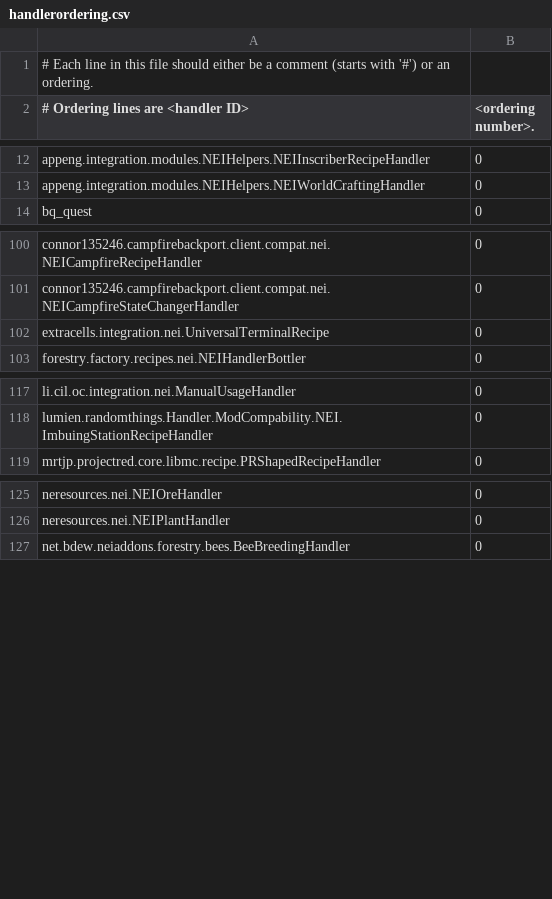
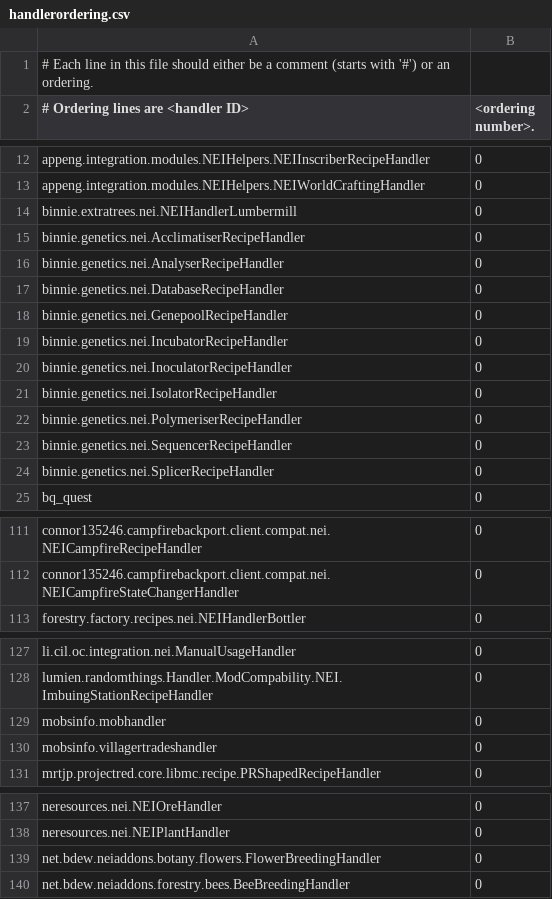
Before and after one commit to Nuclear-Tech-New-Horizons/NTNH, a CSV file: config/NEI/handlerordering.csv, drawn as a sheet; only a part is shown, gaps mark what is left out; removed rows and columns are numbered as before the commit, all else as after; the diff names each change by its address in the sheet, - before the commit and + after, or states it on an @@ line.

```diff
--- a/config/NEI/handlerordering.csv
+++ b/config/NEI/handlerordering.csv
+row 14: binnie.extratrees.nei.NEIHandlerLumbermill | 0
+row 15: binnie.genetics.nei.AcclimatiserRecipeHandler | 0
+row 16: binnie.genetics.nei.AnalyserRecipeHandler | 0
+row 17: binnie.genetics.nei.DatabaseRecipeHandler | 0
+row 18: binnie.genetics.nei.GenepoolRecipeHandler | 0
+row 19: binnie.genetics.nei.IncubatorRecipeHandler | 0
+row 20: binnie.genetics.nei.InoculatorRecipeHandler | 0
+row 21: binnie.genetics.nei.IsolatorRecipeHandler | 0
+row 22: binnie.genetics.nei.PolymeriserRecipeHandler | 0
+row 23: binnie.genetics.nei.SequencerRecipeHandler | 0
+row 24: binnie.genetics.nei.SplicerRecipeHandler | 0
-row 102: extracells.integration.nei.UniversalTerminalRecipe | 0
+row 129: mobsinfo.mobhandler | 0
+row 130: mobsinfo.villagertradeshandler | 0
+row 139: net.bdew.neiaddons.botany.flowers.FlowerBreedingHandler | 0
```
Also changed, not shown: 4 other files.
